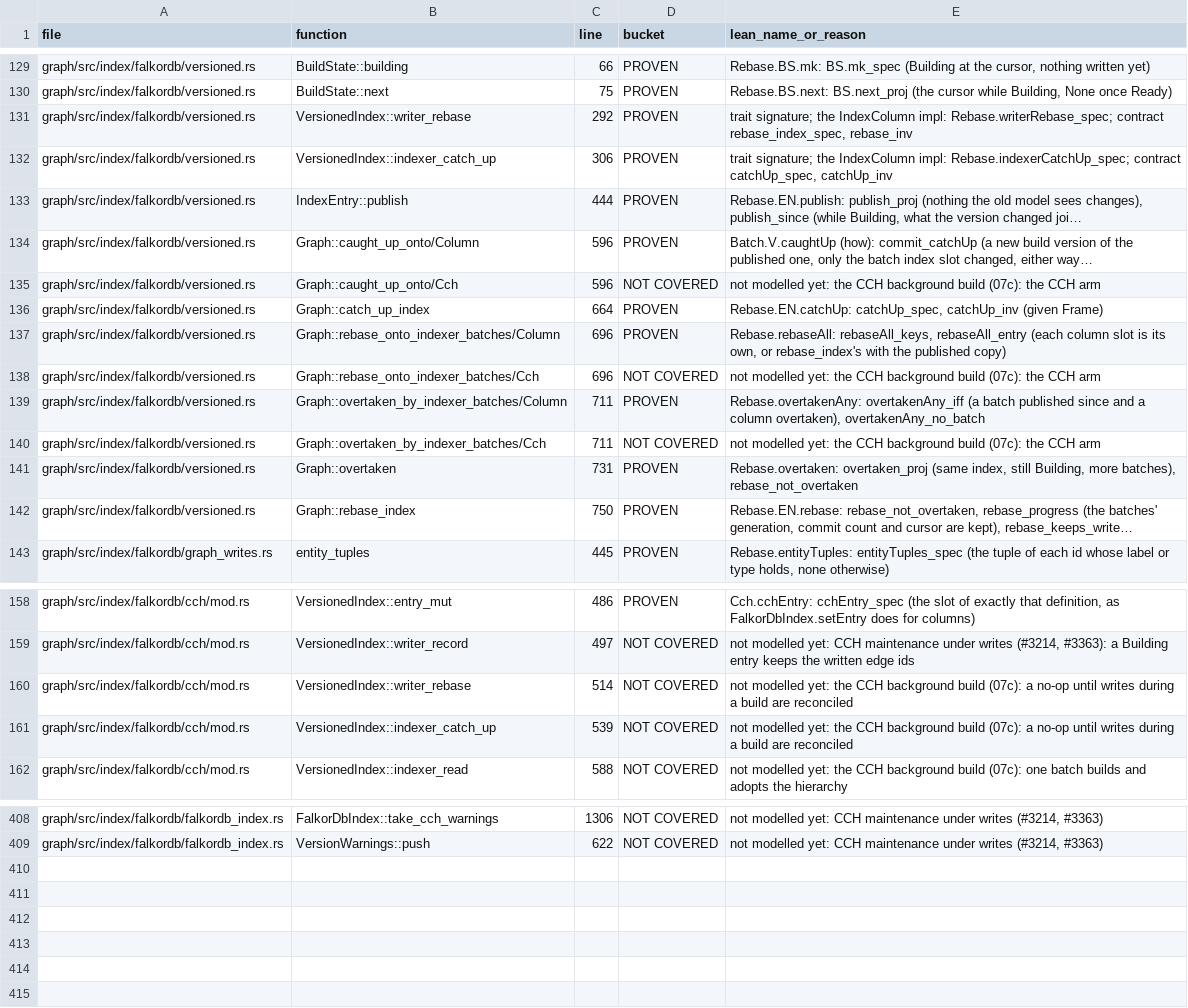
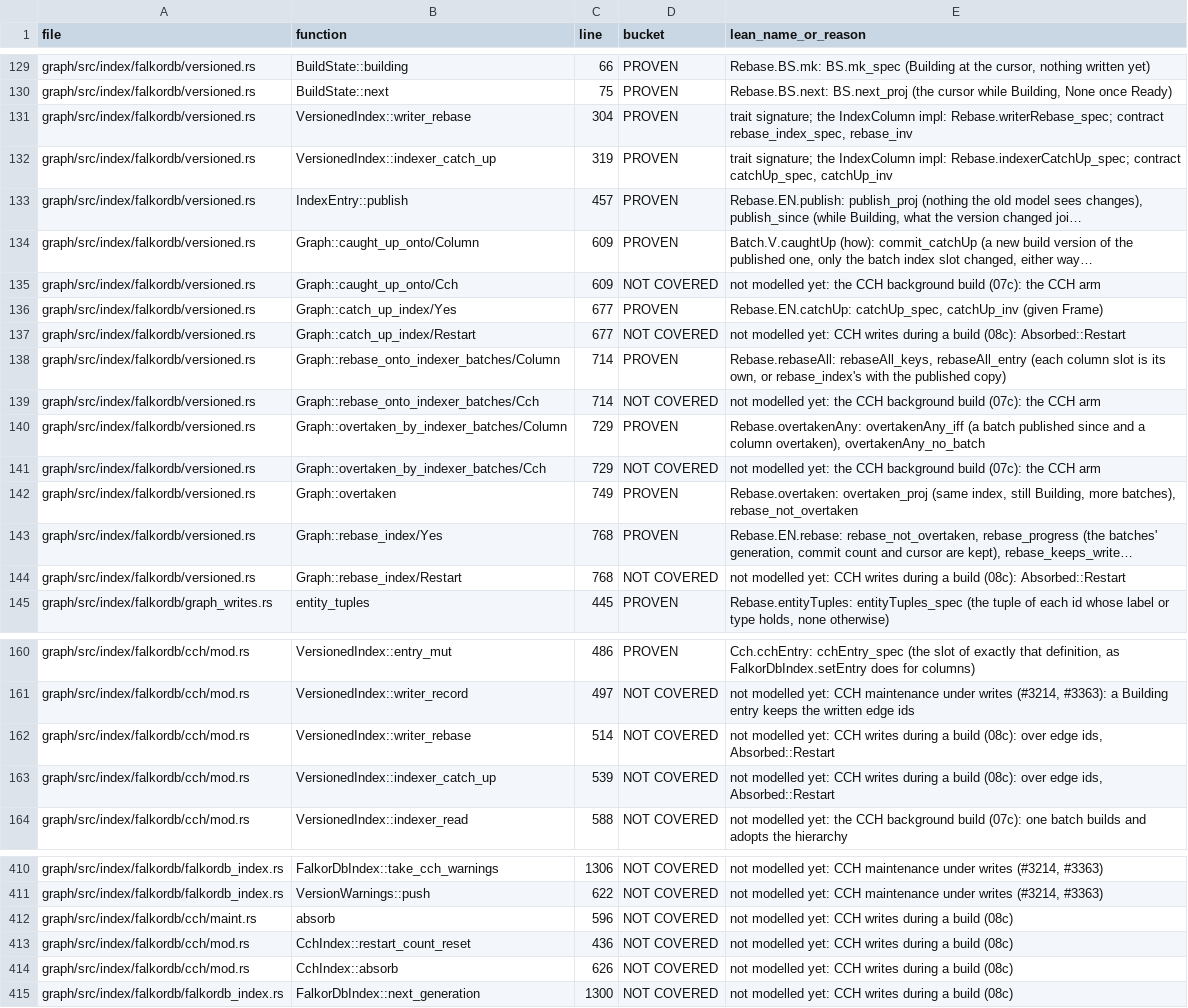
Before and after one commit to FalkorDB/FalkorDB, a TSV file: proofs/native_index/COVERAGE.tsv, drawn as a sheet; only a part is shown, gaps mark what is left out; long unchanged cells end in …; addresses are those after the commit; the diff covers the shown part only; the diff names each change by its address in the sheet, - before the commit and + after, or states it on an @@ line.

```diff
--- a/proofs/native_index/COVERAGE.tsv
+++ b/proofs/native_index/COVERAGE.tsv
-C131 (line): 292
+C131 (line): 304
-C132 (line): 306
+C132 (line): 319
-C133 (line): 444
+C133 (line): 457
-C134:C135 (line): 596
+C134:C135 (line): 609
-B136 (function): Graph::catch_up_index
+B136 (function): Graph::catch_up_index/Yes
-C136 (line): 664
+C136 (line): 677
+row 137: graph/src/index/falkordb/versioned.rs | Graph::catch_up_index/Restart | 677 | NOT COVERED | not modelled yet: CCH writes during a build (08c): Absorbed::Restart
-C138:C139 (line): 696
+C138:C139 (line): 714
-C140:C141 (line): 711
+C140:C141 (line): 729
-C142 (line): 731
+C142 (line): 749
-B143 (function): Graph::rebase_index
+B143 (function): Graph::rebase_index/Yes
-C143 (line): 750
+C143 (line): 768
+row 144: graph/src/index/falkordb/versioned.rs | Graph::rebase_index/Restart | 768 | NOT COVERED | not modelled yet: CCH writes during a build (08c): Absorbed::Restart
-E162:E163 (lean_name_or_reason): …modelled yet: the CCH background build (07c): a no-op until writes during a build are reconciled
+E162:E163 (lean_name_or_reason): …modelled yet: CCH writes during a build (08c): over edge ids, Absorbed::Restart
+row 412: graph/src/index/falkordb/cch/maint.rs | absorb | 596 | NOT COVERED | not modelled yet: CCH writes during a build (08c)
+row 413: graph/src/index/falkordb/cch/mod.rs | CchIndex::restart_count_reset | 436 | NOT COVERED | not modelled yet: CCH writes during a build (08c)
+row 414: graph/src/index/falkordb/cch/mod.rs | CchIndex::absorb | 626 | NOT COVERED | not modelled yet: CCH writes during a build (08c)
+row 415: graph/src/index/falkordb/falkordb_index.rs | FalkorDbIndex::next_generation | 1300 | NOT COVERED | not modelled yet: CCH writes during a build (08c)
```
Also changed, not shown: 30 edited cells elsewhere in this file.
